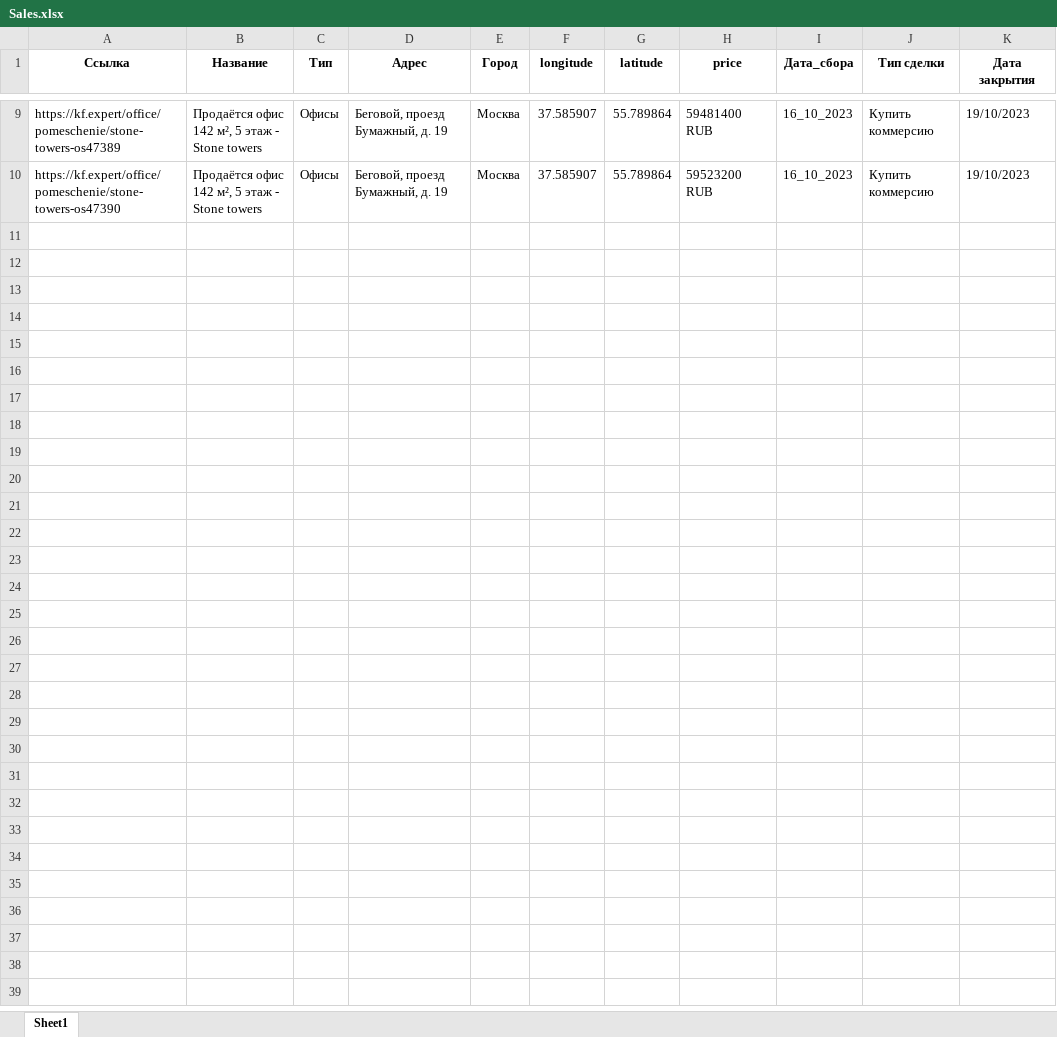
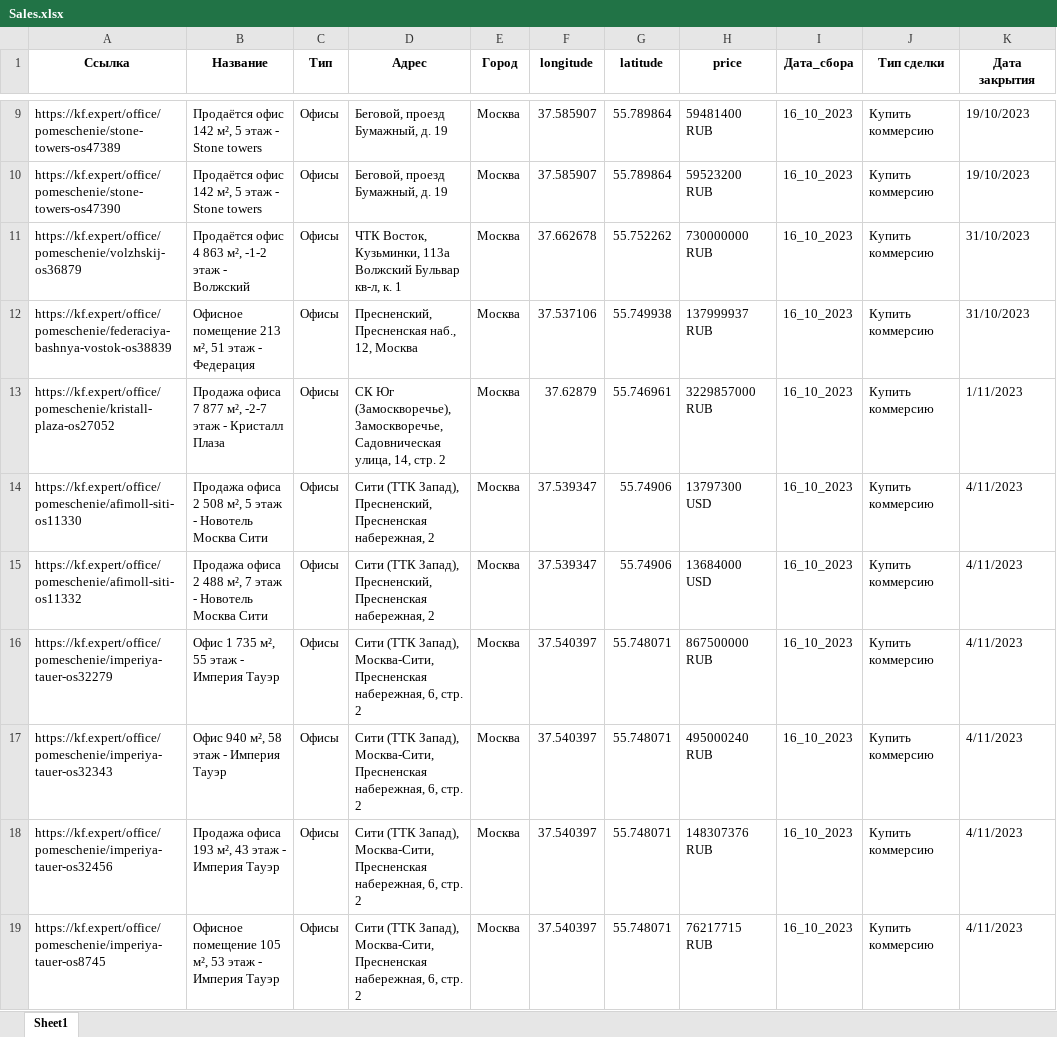
Before and after one commit to nemaziz/ProDevelopment, an Excel workbook: commerce_estate/NF_Moscow/data/Sales.xlsx, sheet Sheet1, drawn as a sheet; only a part is shown, gaps mark what is left out; values as stored, in another font and other column widths than the file's, no borders; the diff names each change by its address in the sheet, - before the commit and + after, or states it on an @@ line.

```diff
--- a/commerce_estate/NF_Moscow/data/Sales.xlsx (sheet Sheet1)
+++ b/commerce_estate/NF_Moscow/data/Sales.xlsx (sheet Sheet1)
+row 11: https://kf.expert/office/pomeschenie/volzhskij-os36879 | Продаётся офис 4 863 м², -1-2 этаж - Волжский | Офисы | ЧТК Восток, Кузьминки, 113а Волжский Бульвар кв-л, к. 1 | Москва | 37.662678 | 55.752262 | 730000000 RUB | 16_10_2023 | Купить коммерсию | 31/10/2023
+row 12: https://kf.expert/office/pomeschenie/federaciya-bashnya-vostok-os38839 | Офисное помещение 213 м², 51 этаж - Федерация | Офисы | Пресненский, Пресненская наб., 12, Москва | Москва | 37.537106 | 55.749938 | 137999937 RUB | 16_10_2023 | Купить коммерсию | 31/10/2023
+row 13: https://kf.expert/office/pomeschenie/kristall-plaza-os27052 | Продажа офиса 7 877 м², -2-7 этаж - Кристалл Плаза | Офисы | СК Юг (Замоскворечье), Замоскворечье, Садовническая улица, 14, стр. 2 | Москва | 37.62879 | 55.746961 | 3229857000 RUB | 16_10_2023 | Купить коммерсию | 1/11/2023
+row 14: https://kf.expert/office/pomeschenie/afimoll-siti-os11330 | Продажа офиса 2 508 м², 5 этаж - Новотель Москва Сити | Офисы | Сити (ТТК Запад), Пресненский, Пресненская набережная, 2 | Москва | 37.539347 | 55.74906 | 13797300 USD | 16_10_2023 | Купить коммерсию | 4/11/2023
+row 15: https://kf.expert/office/pomeschenie/afimoll-siti-os11332 | Продажа офиса 2 488 м², 7 этаж - Новотель Москва Сити | Офисы | Сити (ТТК Запад), Пресненский, Пресненская набережная, 2 | Москва | 37.539347 | 55.74906 | 13684000 USD | 16_10_2023 | Купить коммерсию | 4/11/2023
+row 16: https://kf.expert/office/pomeschenie/imperiya-tauer-os32279 | Офис 1 735 м², 55 этаж - Империя Тауэр | Офисы | Сити (ТТК Запад), Москва-Сити, Пресненская набережная, 6, стр. 2 | Москва | 37.540397 | 55.748071 | 867500000 RUB | 16_10_2023 | Купить коммерсию | 4/11/2023
+row 17: https://kf.expert/office/pomeschenie/imperiya-tauer-os32343 | Офис 940 м², 58 этаж - Империя Тауэр | Офисы | Сити (ТТК Запад), Москва-Сити, Пресненская набережная, 6, стр. 2 | Москва | 37.540397 | 55.748071 | 495000240 RUB | 16_10_2023 | Купить коммерсию | 4/11/2023
+row 18: https://kf.expert/office/pomeschenie/imperiya-tauer-os32456 | Продажа офиса 193 м², 43 этаж - Империя Тауэр | Офисы | Сити (ТТК Запад), Москва-Сити, Пресненская набережная, 6, стр. 2 | Москва | 37.540397 | 55.748071 | 148307376 RUB | 16_10_2023 | Купить коммерсию | 4/11/2023
+row 19: https://kf.expert/office/pomeschenie/imperiya-tauer-os8745 | Офисное помещение 105 м², 53 этаж - Империя Тауэр | Офисы | Сити (ТТК Запад), Москва-Сити, Пресненская набережная, 6, стр. 2 | Москва | 37.540397 | 55.748071 | 76217715 RUB | 16_10_2023 | Купить коммерсию | 4/11/2023
```
Also changed, not shown: commerce_estate/Etagi/data/Sales.xlsx, commerce_estate/Etagi/data/Supply.xlsx, 10 other files.
